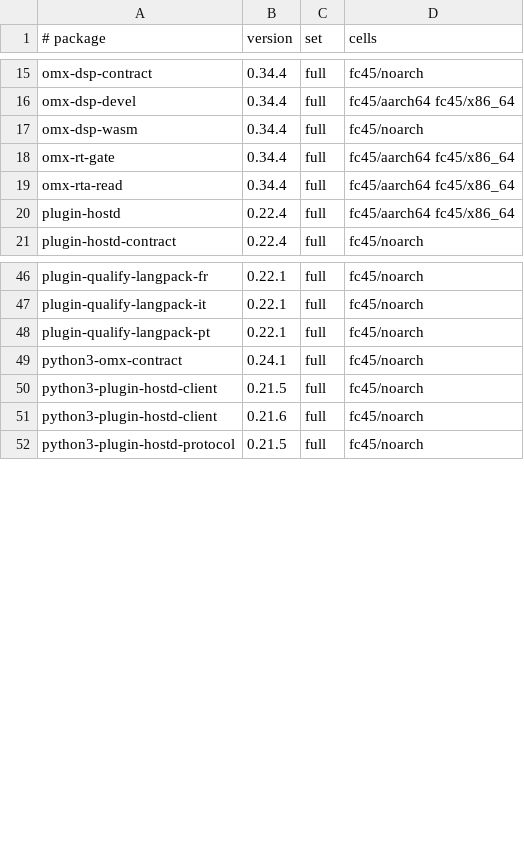
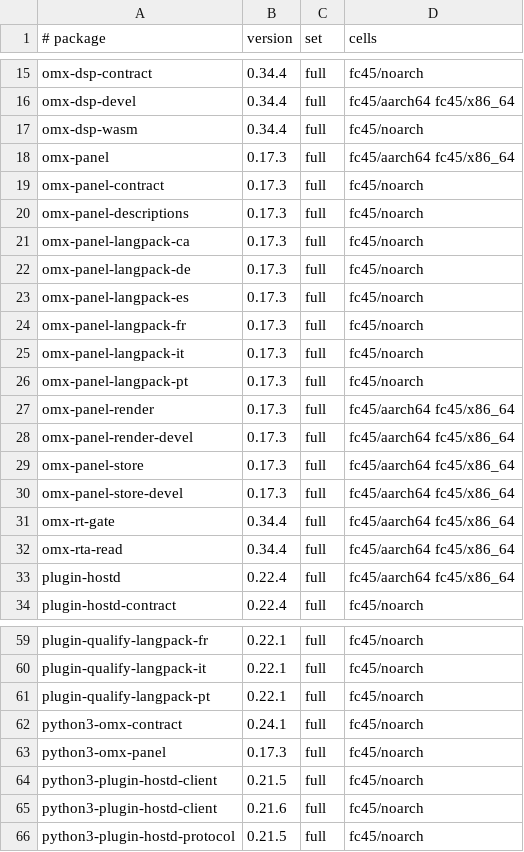
Before and after one commit to Open-Mixer/open-mixer.github.io, a TSV file: devel/devel-wave-2026-11-27-n3/rpm/cells.tsv, drawn as a sheet; only a part is shown, gaps mark what is left out.

Commit message:
devel/devel-wave-2026-11-27-n3/rpm: publish staged e4e4e9b975caf09ec5b830c845947b92da60be5a (omx-panel)

```diff
--- a/devel/devel-wave-2026-11-27-n3/rpm/cells.tsv
+++ b/devel/devel-wave-2026-11-27-n3/rpm/cells.tsv
@@ -17,2 +17,15 @@ omx-dsp-devel	0.34.4	full	fc45/aarch64 fc45/x86_64
 omx-dsp-wasm	0.34.4	full	fc45/noarch
+omx-panel	0.17.3	full	fc45/aarch64 fc45/x86_64
+omx-panel-contract	0.17.3	full	fc45/noarch
+omx-panel-descriptions	0.17.3	full	fc45/noarch
+omx-panel-langpack-ca	0.17.3	full	fc45/noarch
+omx-panel-langpack-de	0.17.3	full	fc45/noarch
+omx-panel-langpack-es	0.17.3	full	fc45/noarch
+omx-panel-langpack-fr	0.17.3	full	fc45/noarch
+omx-panel-langpack-it	0.17.3	full	fc45/noarch
+omx-panel-langpack-pt	0.17.3	full	fc45/noarch
+omx-panel-render	0.17.3	full	fc45/aarch64 fc45/x86_64
+omx-panel-render-devel	0.17.3	full	fc45/aarch64 fc45/x86_64
+omx-panel-store	0.17.3	full	fc45/aarch64 fc45/x86_64
+omx-panel-store-devel	0.17.3	full	fc45/aarch64 fc45/x86_64
 omx-rt-gate	0.34.4	full	fc45/aarch64 fc45/x86_64
@@ -49,2 +62,3 @@ plugin-qualify-langpack-pt	0.22.1	full	fc45/noarch
 python3-omx-contract	0.24.1	full	fc45/noarch
+python3-omx-panel	0.17.3	full	fc45/noarch
 python3-plugin-hostd-client	0.21.5	full	fc45/noarch
```
Also changed, not shown: 59 other files.
